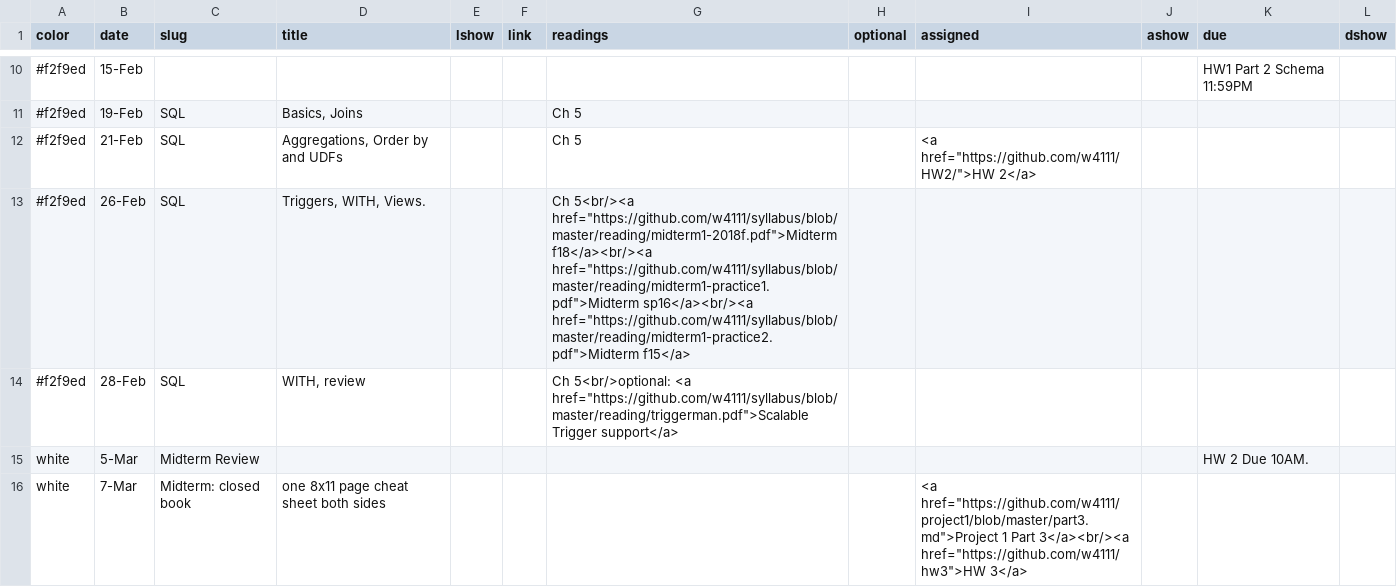
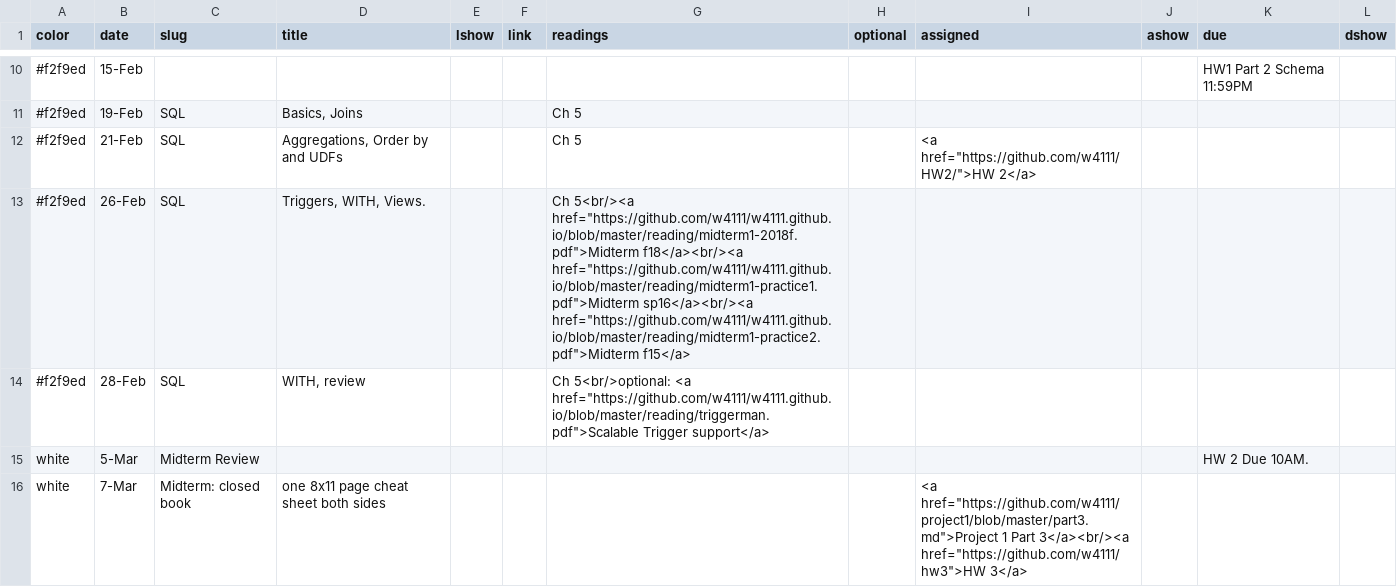
Before and after one commit to KnightMollo/w4111.github.io, a CSV file: _data/schedule.csv, drawn as a sheet; only a part is shown, gaps mark what is left out; the diff names each change by its address in the sheet, - before the commit and + after, or states it on an @@ line.

Commit message:
updated site

```diff
--- a/_data/schedule.csv
+++ b/_data/schedule.csv
-G13 (readings): Ch 5<br/><a href="https://github.com/w4111/syllabus/blob/master/reading/midterm1-2018f.pdf">Midterm f18</a><br/><a href="https://github.com/w4111/syllabus/blob/master/reading/midterm1-practice1.pdf">Midterm sp16</a><br/><a href="https://github.com/w4111/syllabus/blob/master/reading/midterm1-practice2.pdf">Midterm f15</a>
+G13 (readings): Ch 5<br/><a href="https://github.com/w4111/w4111.github.io/blob/master/reading/midterm1-2018f.pdf">Midterm f18</a><br/><a href="https://github.com/w4111/w4111.github.io/blob/master/reading/midterm1-practice1.pdf">Midterm sp16</a><br/><a href="https://github.com/w4111/w4111.github.io/blob/master/reading/midterm1-practice2.pdf">Midterm f15</a>
-G14 (readings): …5<br/>optional: <a href="https://github.com/w4111/syllabus/blob/master/reading/triggerman.pdf">Scalable Trigger support</a>
+G14 (readings): …5<br/>optional: <a href="https://github.com/w4111/w4111.github.io/blob/master/reading/triggerman.pdf">Scalable Trigger support</a>
```
